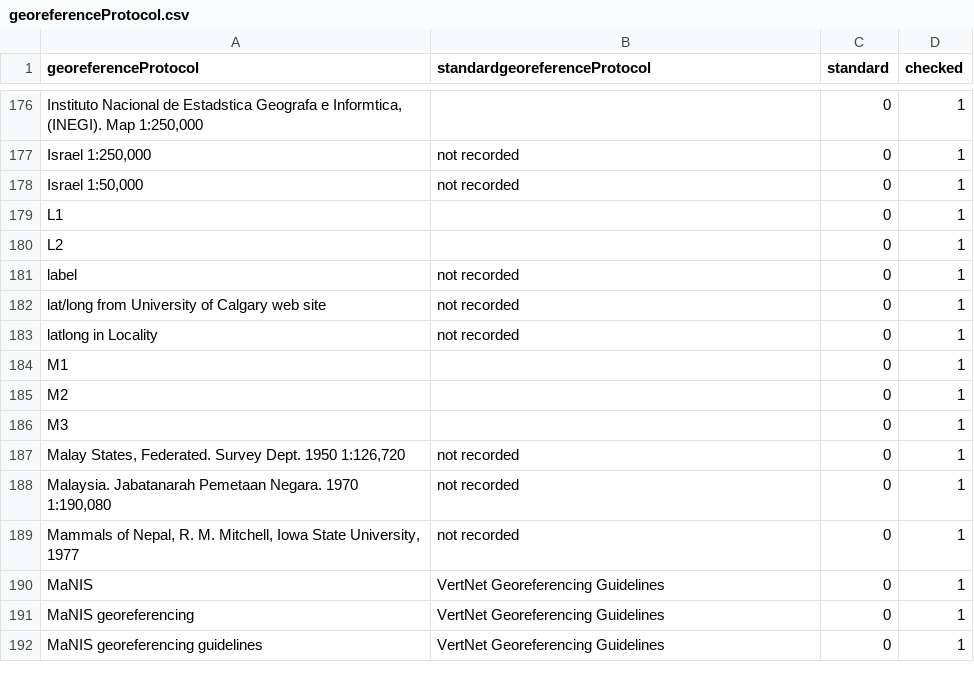
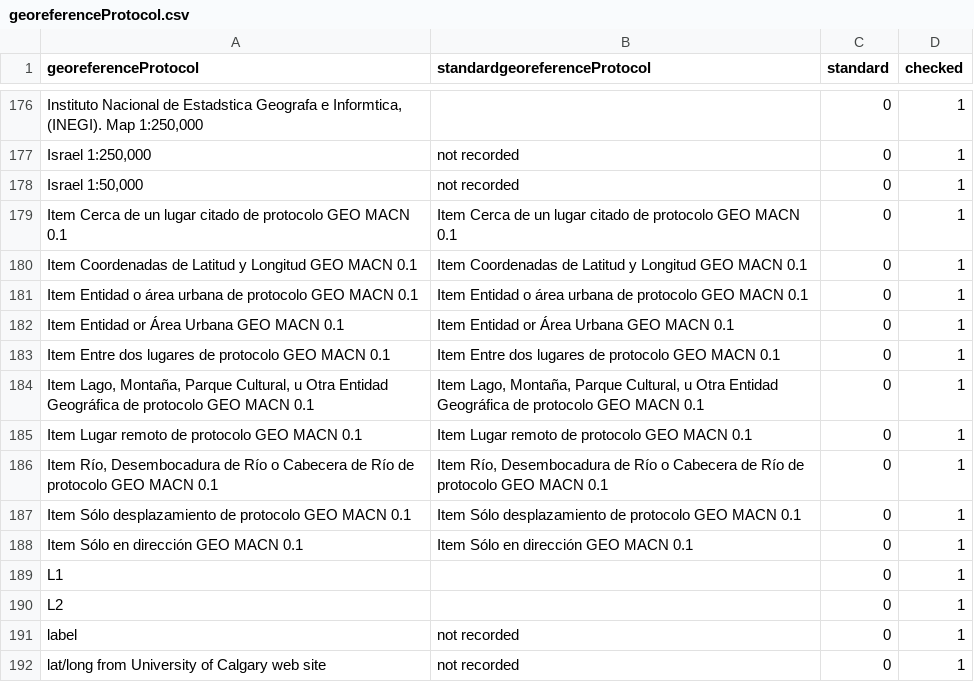
Before and after one commit to VertNet/DwCVocabs, a CSV file: vocabs/georeferenceProtocol.csv, drawn as a sheet; only a part is shown, gaps mark what is left out; the shorter side is filled out with more unchanged rows; the diff names each change by its address in the sheet, - before the commit and + after, or states it on an @@ line.

```diff
--- a/vocabs/georeferenceProtocol.csv
+++ b/vocabs/georeferenceProtocol.csv
+row 179: Item Cerca de un lugar citado de protocolo GEO MACN 0.1 | Item Cerca de un lugar citado de protocolo GEO MACN 0.1 | 0 | 1
+row 180: Item Coordenadas de Latitud y Longitud GEO MACN 0.1 | Item Coordenadas de Latitud y Longitud GEO MACN 0.1 | 0 | 1
+row 181: Item Entidad o área urbana de protocolo GEO MACN 0.1 | Item Entidad o área urbana de protocolo GEO MACN 0.1 | 0 | 1
+row 182: Item Entidad or Área Urbana GEO MACN 0.1 | Item Entidad or Área Urbana GEO MACN 0.1 | 0 | 1
+row 183: Item Entre dos lugares de protocolo GEO MACN 0.1 | Item Entre dos lugares de protocolo GEO MACN 0.1 | 0 | 1
+row 184: Item Lago, Montaña, Parque Cultural, u Otra Entidad Geográfica de protocolo GEO MACN 0.1 | Item Lago, Montaña, Parque Cultural, u Otra Entidad Geográfica de protocolo GEO MACN 0.1 | 0 | 1
+row 185: Item Lugar remoto de protocolo GEO MACN 0.1 | Item Lugar remoto de protocolo GEO MACN 0.1 | 0 | 1
+row 186: Item Río, Desembocadura de Río o Cabecera de Río de protocolo GEO MACN 0.1 | Item Río, Desembocadura de Río o Cabecera de Río de protocolo GEO MACN 0.1 | 0 | 1
+row 187: Item Sólo desplazamiento de protocolo GEO MACN 0.1 | Item Sólo desplazamiento de protocolo GEO MACN 0.1 | 0 | 1
+row 188: Item Sólo en dirección GEO MACN 0.1 | Item Sólo en dirección GEO MACN 0.1 | 0 | 1
```
Also changed, not shown: vocabs/country.csv, vocabs/countryCode.csv, 7 other files.
